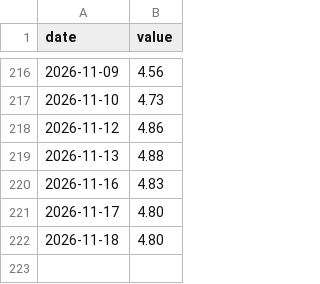
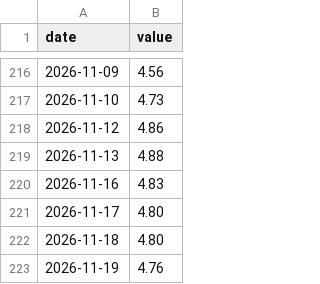
Before and after one commit to jesszeng0011-jpg/vortex-regime-monitor, a CSV file: data/treasury_2y.csv, drawn as a sheet; only a part is shown, gaps mark what is left out.

```diff
--- a/data/treasury_2y.csv
+++ b/data/treasury_2y.csv
@@ -222 +222,2 @@ date,value
 2026-11-18,4.80
+2026-11-19,4.76
```
Also changed, not shown: data/f_BAMLH0A0HYM2.csv, data/f_DGS2.csv, 20 other files.
